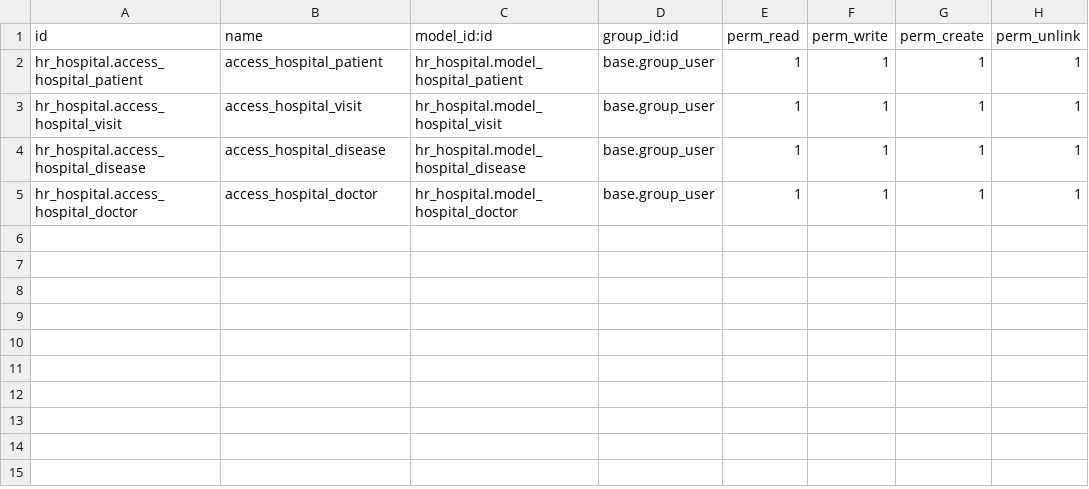
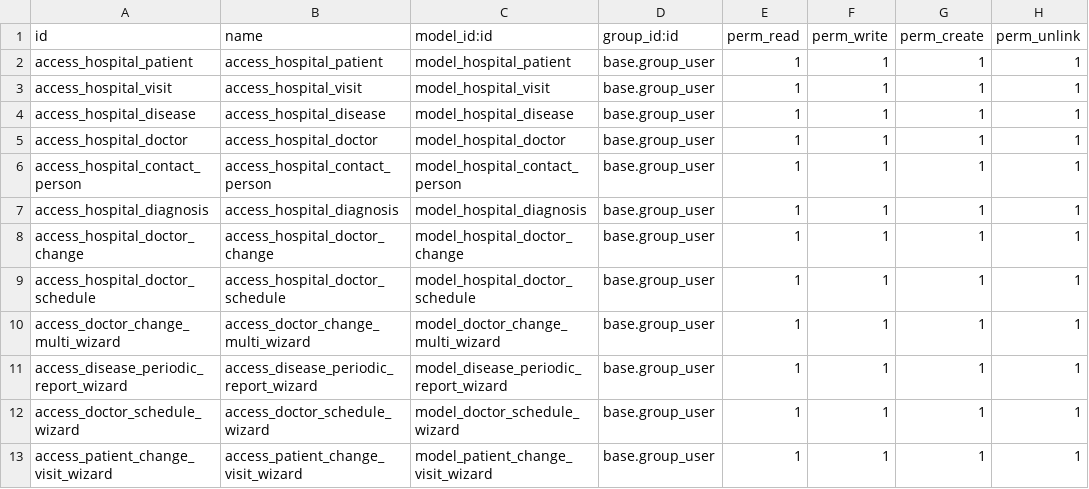
Before and after one commit to Kankitsuuu/odoo-practice, a CSV file: hr_hospital/security/ir.model.access.csv, drawn as a sheet.

Commit message:
[IMP] hr_hospital: implement models and wizards for hospital automation

```diff
--- a/hr_hospital/security/ir.model.access.csv
+++ b/hr_hospital/security/ir.model.access.csv
@@ -1,5 +1,13 @@
 id,name,model_id:id,group_id:id,perm_read,perm_write,perm_create,perm_unlink
-hr_hospital.access_hospital_patient,access_hospital_patient,hr_hospital.model_hospital_patient,base.group_user,1,1,1,1
-hr_hospital.access_hospital_visit,access_hospital_visit,hr_hospital.model_hospital_visit,base.group_user,1,1,1,1
-hr_hospital.access_hospital_disease,access_hospital_disease,hr_hospital.model_hospital_disease,base.group_user,1,1,1,1
-hr_hospital.access_hospital_doctor,access_hospital_doctor,hr_hospital.model_hospital_doctor,base.group_user,1,1,1,1
+access_hospital_patient,access_hospital_patient,model_hospital_patient,base.group_user,1,1,1,1
+access_hospital_visit,access_hospital_visit,model_hospital_visit,base.group_user,1,1,1,1
+access_hospital_disease,access_hospital_disease,model_hospital_disease,base.group_user,1,1,1,1
+access_hospital_doctor,access_hospital_doctor,model_hospital_doctor,base.group_user,1,1,1,1
+access_hospital_contact_person,access_hospital_contact_person,model_hospital_contact_person,base.group_user,1,1,1,1
+access_hospital_diagnosis,access_hospital_diagnosis,model_hospital_diagnosis,base.group_user,1,1,1,1
+access_hospital_doctor_change,access_hospital_doctor_change,model_hospital_doctor_change,base.group_user,1,1,1,1
+access_hospital_doctor_schedule,access_hospital_doctor_schedule,model_hospital_doctor_schedule,base.group_user,1,1,1,1
+access_doctor_change_multi_wizard,access_doctor_change_multi_wizard,model_doctor_change_multi_wizard,base.group_user,1,1,1,1
+access_disease_periodic_report_wizard,access_disease_periodic_report_wizard,model_disease_periodic_report_wizard,base.group_user,1,1,1,1
+access_doctor_schedule_wizard,access_doctor_schedule_wizard,model_doctor_schedule_wizard,base.group_user,1,1,1,1
+access_patient_change_visit_wizard,access_patient_change_visit_wizard,model_patient_change_visit_wizard,base.group_user,1,1,1,1
```
Also changed, not shown: 36 other files.
